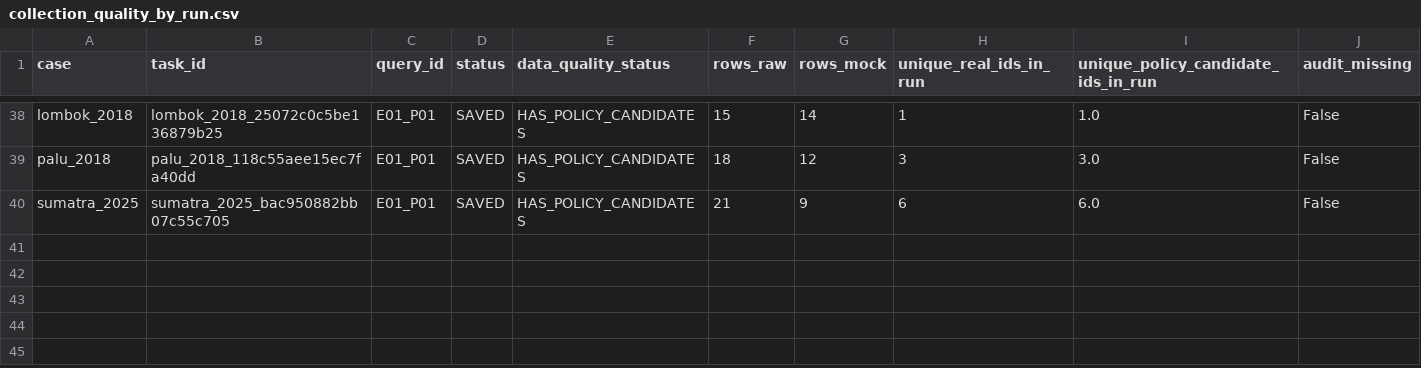
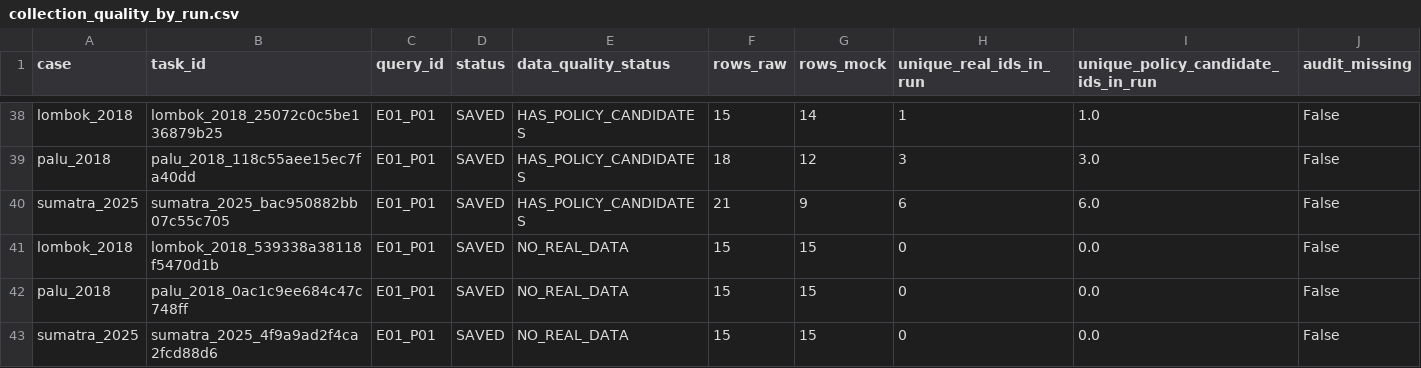
Before and after one commit to YusakSR/Penelitian-Sentimen-Bencana-Nasional, a CSV file: 01_Raw Data/outputs/reports/collection_quality_by_run.csv, drawn as a sheet; only a part is shown, gaps mark what is left out; the diff names each change by its address in the sheet, - before the commit and + after, or states it on an @@ line.

```diff
--- a/01_Raw Data/outputs/reports/collection_quality_by_run.csv
+++ b/01_Raw Data/outputs/reports/collection_quality_by_run.csv
+row 41: lombok_2018 | lombok_2018_539338a38118f5470d1b | E01_P01 | SAVED | NO_REAL_DATA | 15 | 15 | 0 | 0.0 | False
+row 42: palu_2018 | palu_2018_0ac1c9ee684c47c748ff | E01_P01 | SAVED | NO_REAL_DATA | 15 | 15 | 0 | 0.0 | False
+row 43: sumatra_2025 | sumatra_2025_4f9a9ad2f4ca2fcd88d6 | E01_P01 | SAVED | NO_REAL_DATA | 15 | 15 | 0 | 0.0 | False
```
Also changed, not shown: 6 other files.
